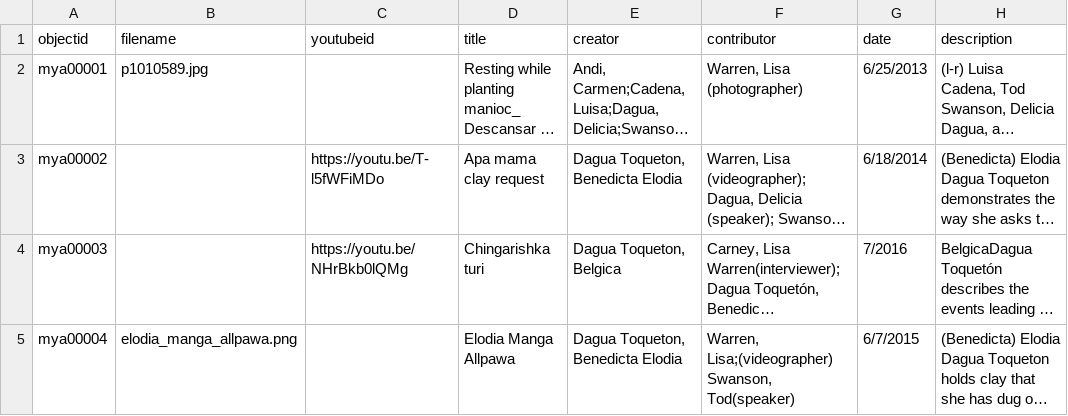
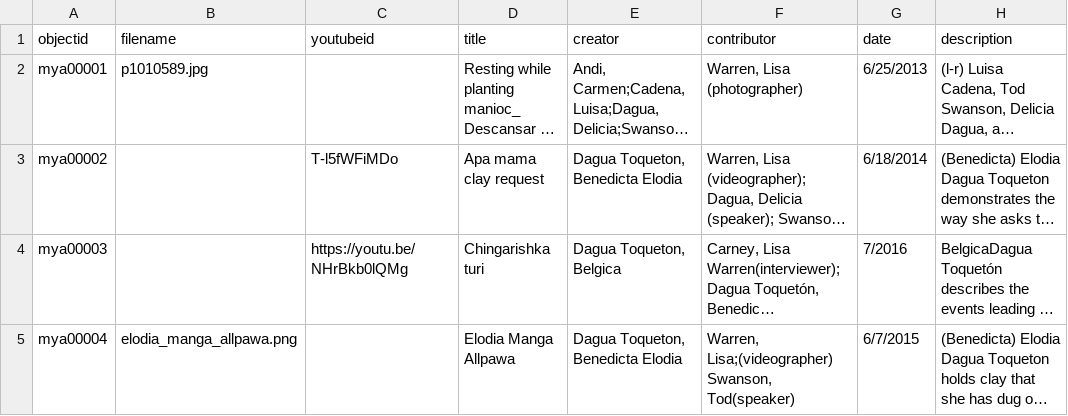
Before and after one commit to LWCarney/muskuyarchive, a CSV file: _data/muskuy_yachay_archive_metadata.csv, drawn as a sheet; only a part is shown; long unchanged cells end in …; the diff names each change by its address in the sheet, - before the commit and + after, or states it on an @@ line.

Commit message:
changed sample YouTubeid

```diff
--- a/_data/muskuy_yachay_archive_metadata.csv
+++ b/_data/muskuy_yachay_archive_metadata.csv
-C3 (youtubeid): https://youtu.be/T-l5fWFiMDo
+C3 (youtubeid): T-l5fWFiMDo
```
